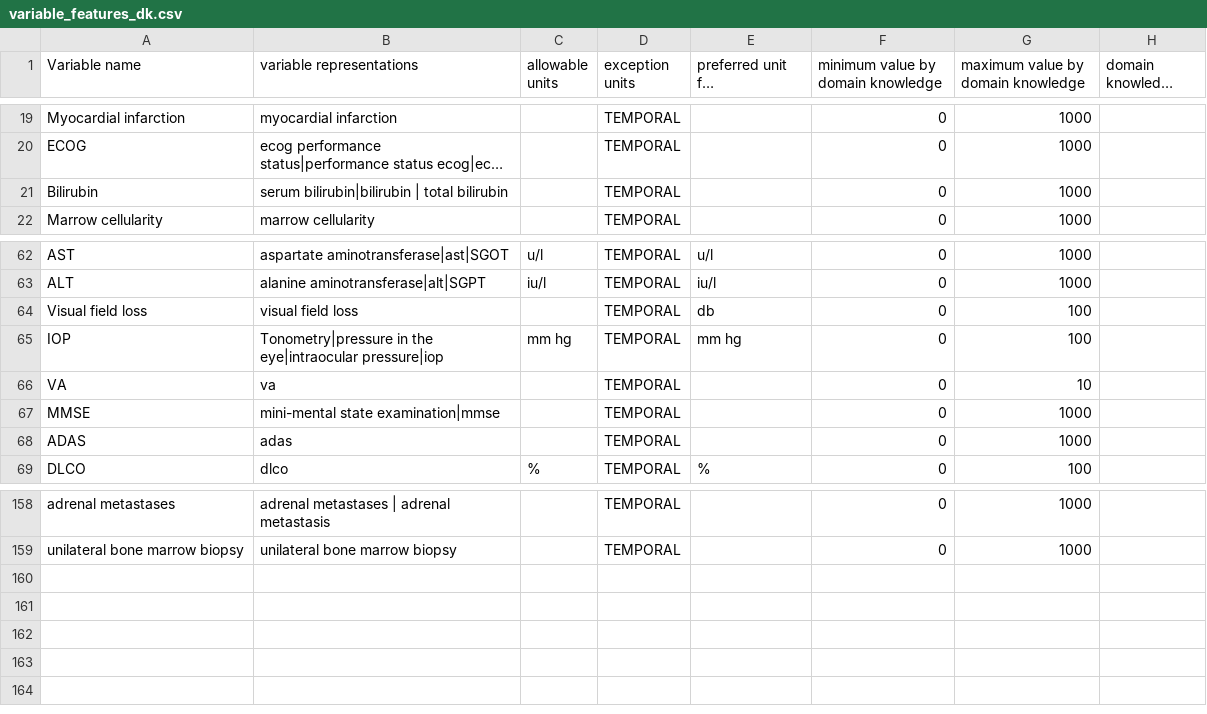
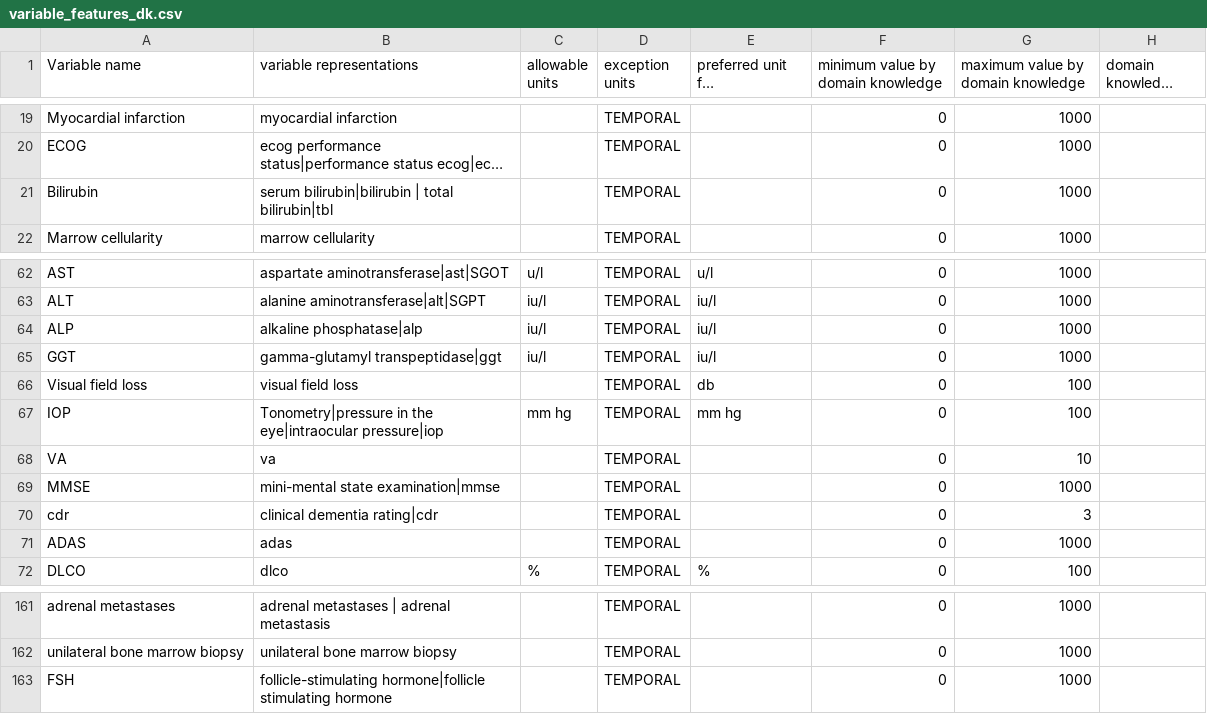
Before and after one commit to WilliamKulp/Valx, a CSV file: Valx/data/variable_features_dk.csv, drawn as a sheet; only a part is shown, gaps mark what is left out; long unchanged cells end in …; the diff names each change by its address in the sheet, - before the commit and + after, or states it on an @@ line.

```diff
--- a/Valx/data/variable_features_dk.csv
+++ b/Valx/data/variable_features_dk.csv
-B21 (variable representations): serum bilirubin|bilirubin | total bilirubin
+B21 (variable representations): serum bilirubin|bilirubin | total bilirubin|tbl
+row 64: ALP | alkaline phosphatase|alp | iu/l | TEMPORAL | iu/l | 0 | 1000
+row 65: GGT | gamma-glutamyl transpeptidase|ggt | iu/l | TEMPORAL | iu/l | 0 | 1000
+row 70: cdr | clinical dementia rating|cdr |  | TEMPORAL |  | 0 | 3
+row 163: FSH | follicle-stimulating hormone|follicle stimulating hormone |  | TEMPORAL |  | 0 | 1000
```
Also changed, not shown: Valx/data/rules.csv, Valx/data/variable_features_umls.csv, 11 other files.
